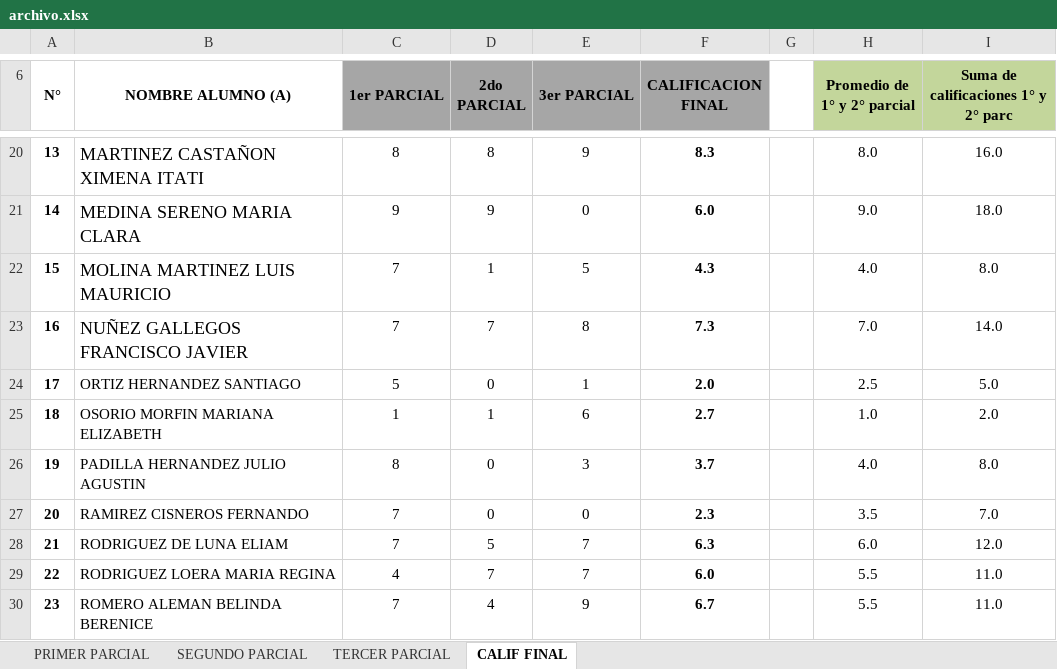
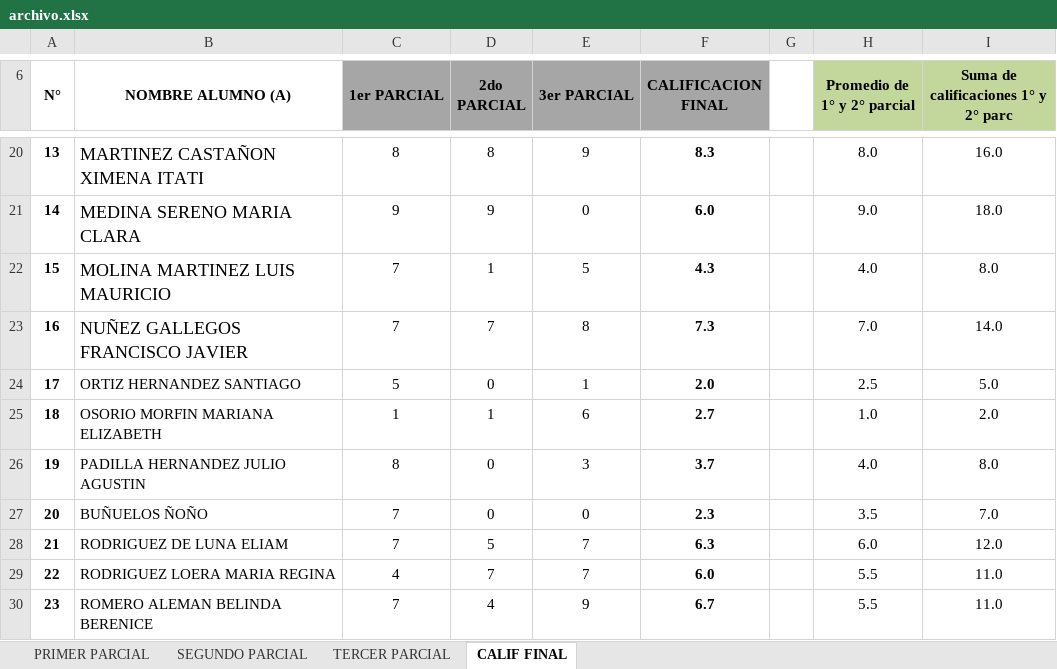
Before and after one commit to javieremg4/sistemaInsuma, an Excel workbook: Archivos Excel/archivo.xlsx, sheet CALIF FINAL, drawn as a sheet; only a part is shown, gaps mark what is left out; values as stored, in another font and other column widths than the file's, no borders; charts and pictures and conditional formats not drawn; the diff names each change by its address in the sheet, - before the commit and + after, or states it on an @@ line.

```diff
--- a/Archivos Excel/archivo.xlsx (sheet CALIF FINAL)
+++ b/Archivos Excel/archivo.xlsx (sheet CALIF FINAL)
-B27 (NOMBRE ALUMNO (A)): RAMIREZ CISNEROS FERNANDO
+B27 (NOMBRE ALUMNO (A)): BUÑUELOS ÑOÑO
```
Also changed, not shown: 33 other files.
